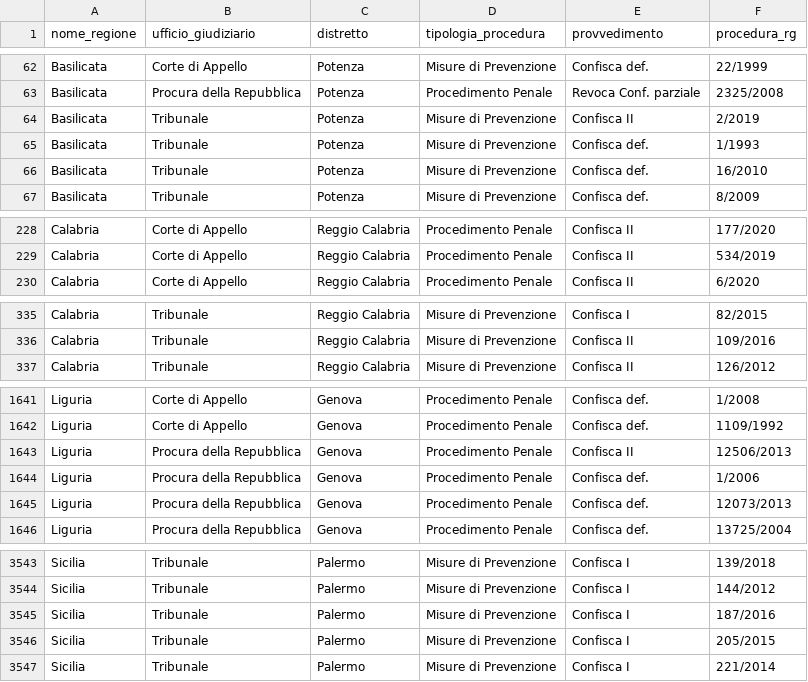
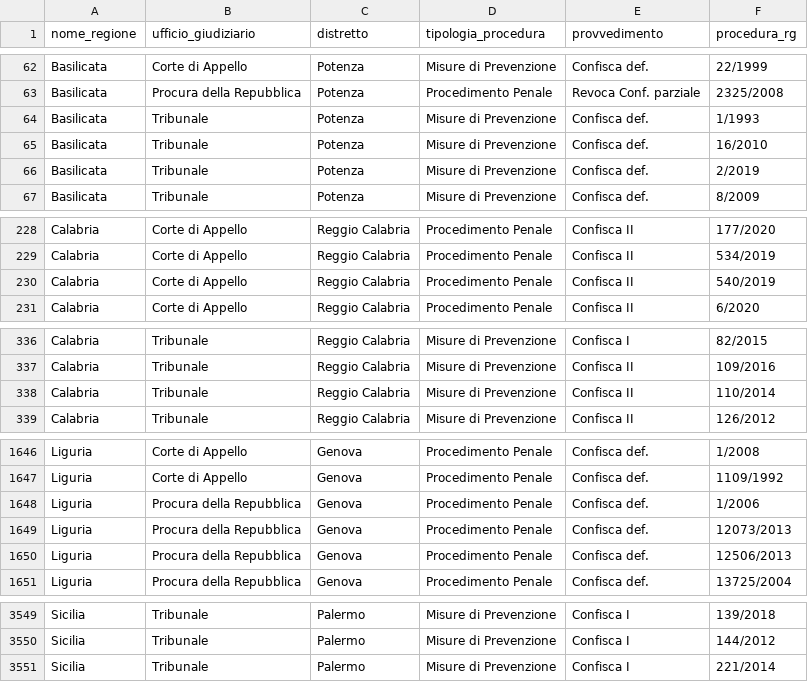
Before and after one commit to aborruso/firstaction, a CSV file: openregio_procedureGestione.csv, drawn as a sheet; only a part is shown, gaps mark what is left out; the diff covers the shown part only.

```diff
--- a/openregio_procedureGestione.csv
+++ b/openregio_procedureGestione.csv
@@ -63,5 +63,5 @@ Basilicata,Corte di Appello,Potenza,Misure di Prevenzione,Confisca def.,22/1999
 Basilicata,Procura della Repubblica,Potenza,Procedimento Penale,Revoca Conf. parziale,2325/2008
-Basilicata,Tribunale,Potenza,Misure di Prevenzione,Confisca II,2/2019
 Basilicata,Tribunale,Potenza,Misure di Prevenzione,Confisca def.,1/1993
 Basilicata,Tribunale,Potenza,Misure di Prevenzione,Confisca def.,16/2010
+Basilicata,Tribunale,Potenza,Misure di Prevenzione,Confisca def.,2/2019
 Basilicata,Tribunale,Potenza,Misure di Prevenzione,Confisca def.,8/2009
@@ -229,2 +229,3 @@ Calabria,Corte di Appello,Reggio Calabria,Procedimento Penale,Confisca II,177/20
 Calabria,Corte di Appello,Reggio Calabria,Procedimento Penale,Confisca II,534/2019
+Calabria,Corte di Appello,Reggio Calabria,Procedimento Penale,Confisca II,540/2019
 Calabria,Corte di Appello,Reggio Calabria,Procedimento Penale,Confisca II,6/2020
@@ -336,2 +337,3 @@ Calabria,Tribunale,Reggio Calabria,Misure di Prevenzione,Confisca I,82/2015
 Calabria,Tribunale,Reggio Calabria,Misure di Prevenzione,Confisca II,109/2016
+Calabria,Tribunale,Reggio Calabria,Misure di Prevenzione,Confisca II,110/2014
 Calabria,Tribunale,Reggio Calabria,Misure di Prevenzione,Confisca II,126/2012
@@ -1642,5 +1647,5 @@ Liguria,Corte di Appello,Genova,Procedimento Penale,Confisca def.,1/2008
 Liguria,Corte di Appello,Genova,Procedimento Penale,Confisca def.,1109/1992
-Liguria,Procura della Repubblica,Genova,Procedimento Penale,Confisca II,12506/2013
 Liguria,Procura della Repubblica,Genova,Procedimento Penale,Confisca def.,1/2006
 Liguria,Procura della Repubblica,Genova,Procedimento Penale,Confisca def.,12073/2013
+Liguria,Procura della Repubblica,Genova,Procedimento Penale,Confisca def.,12506/2013
 Liguria,Procura della Repubblica,Genova,Procedimento Penale,Confisca def.,13725/2004
@@ -3544,4 +3550,2 @@ Sicilia,Tribunale,Palermo,Misure di Prevenzione,Confisca I,139/2018
 Sicilia,Tribunale,Palermo,Misure di Prevenzione,Confisca I,144/2012
-Sicilia,Tribunale,Palermo,Misure di Prevenzione,Confisca I,187/2016
-Sicilia,Tribunale,Palermo,Misure di Prevenzione,Confisca I,205/2015
 Sicilia,Tribunale,Palermo,Misure di Prevenzione,Confisca I,221/2014
```
Also changed, not shown: 7 added rows and 1 removed row elsewhere in this file, openregio_aziendeGestione.csv, processing/log.csv, 4 other files.
